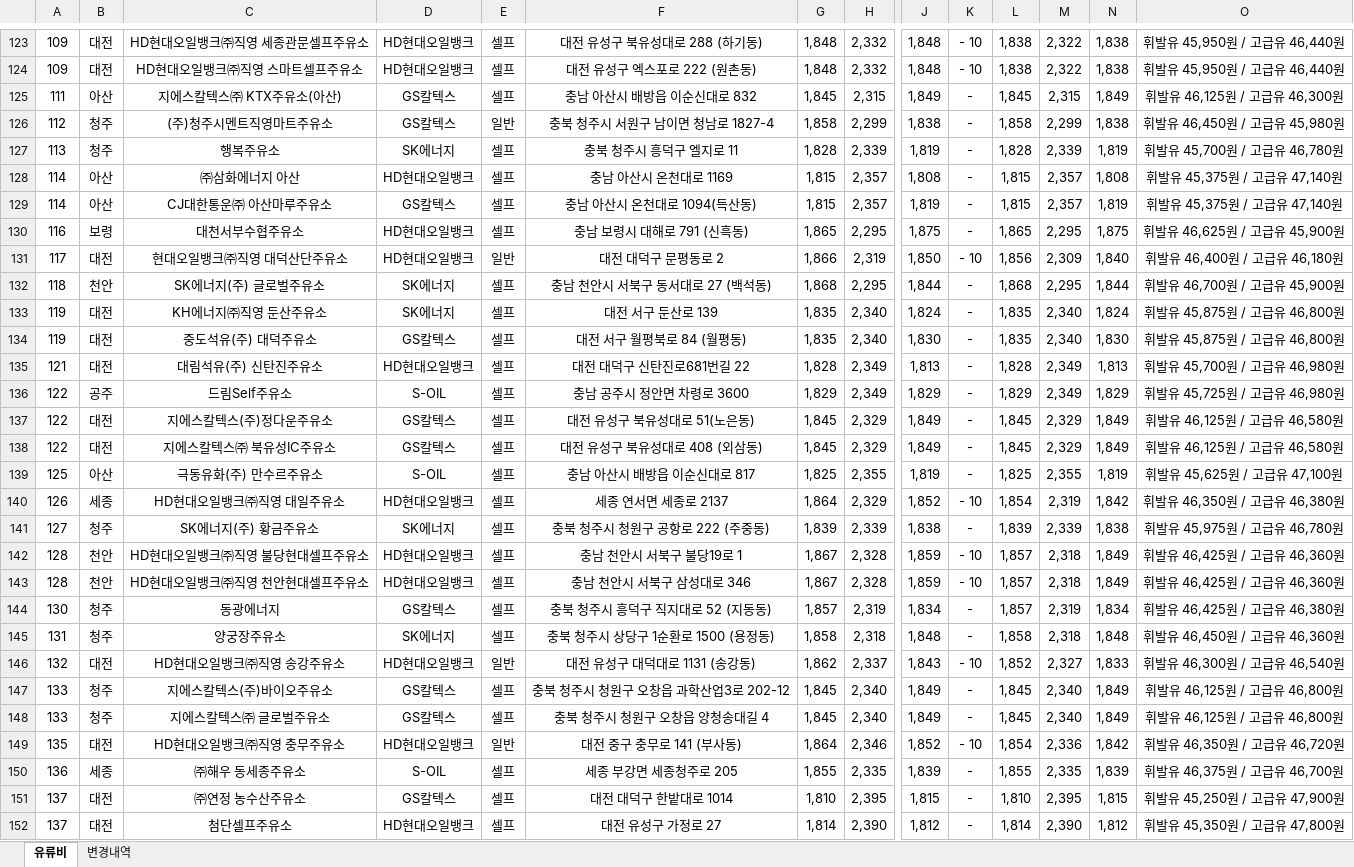
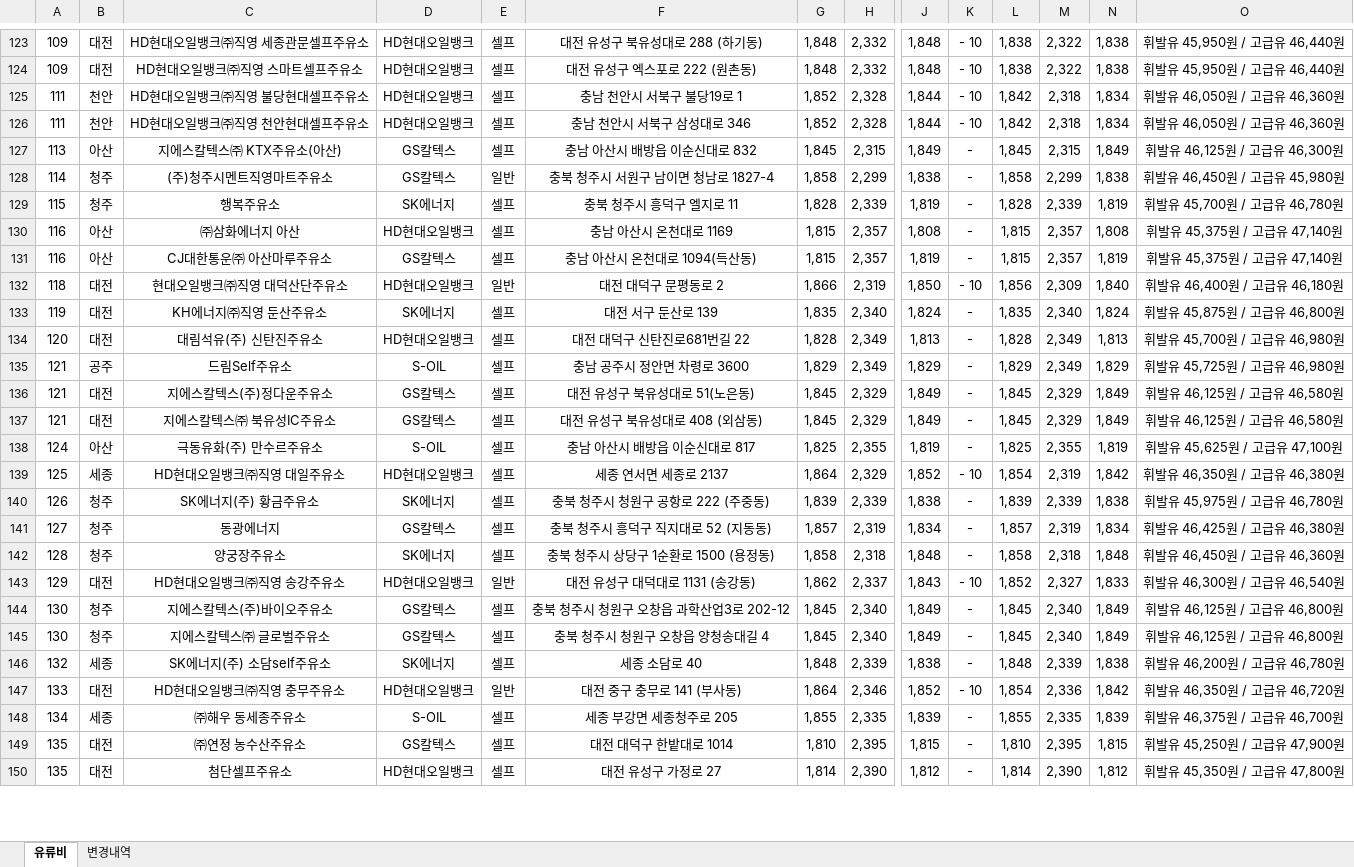
Before and after one commit to krwizxp/fcupdater, an Excel workbook: fuel_cost_chungcheong.xlsx, sheet 유류비, drawn as a sheet; only a part is shown, gaps mark what is left out; values as stored, in another font and other column widths than the file's, no borders; removed rows and columns are numbered as before the commit, all else as after; rows hold the shown columns only; the diff covers the shown part only; the diff names each change by its address in the sheet, - before the commit and + after, or states it on an @@ line.

Commit message:
data: refresh fuel prices while preserving verified eligibility

```diff
--- a/fuel_cost_chungcheong.xlsx (sheet 유류비)
+++ b/fuel_cost_chungcheong.xlsx (sheet 유류비)
+row 125: 111 | 천안 | HD현대오일뱅크㈜직영 불당현대셀프주유소 | HD현대오일뱅크 | 셀프 | 충남 천안시 서북구 불당19로 1 | 1,852 | 2,328 | 1,844 | - 10 | 1,842 | 2,318 | 1,834 | 휘발유 46,050원 / 고급유 46,360원
+row 126: 111 | 천안 | HD현대오일뱅크㈜직영 천안현대셀프주유소 | HD현대오일뱅크 | 셀프 | 충남 천안시 서북구 삼성대로 346 | 1,852 | 2,328 | 1,844 | - 10 | 1,842 | 2,318 | 1,834 | 휘발유 46,050원 / 고급유 46,360원
-A127: 111
+A127: 113
-A128: 112
+A128: 114
-A129: 113
+A129: 115
-A130:A131: 114
+A130:A131: 116
-row 130: 116 | 보령 | 대천서부수협주유소 | HD현대오일뱅크 | 셀프 | 충남 보령시 대해로 791 (신흑동) | 1,865 | 2,295 | 1,875 | - | 1,865 | 2,295 | 1,875 | 휘발유 46,625원 / 고급유 45,900원
-A132: 117
+A132: 118
-row 132: 118 | 천안 | SK에너지(주) 글로벌주유소 | SK에너지 | 셀프 | 충남 천안시 서북구 동서대로 27 (백석동) | 1,868 | 2,295 | 1,844 | - | 1,868 | 2,295 | 1,844 | 휘발유 46,700원 / 고급유 45,900원
-row 134: 119 | 대전 | 중도석유(주) 대덕주유소 | GS칼텍스 | 셀프 | 대전 서구 월평북로 84 (월평동) | 1,835 | 2,340 | 1,830 | - | 1,835 | 2,340 | 1,830 | 휘발유 45,875원 / 고급유 46,800원
-A134: 121
+A134: 120
-A135:A137: 122
+A135:A137: 121
-A138: 125
+A138: 124
-A139: 126
+A139: 125
-A140: 127
+A140: 126
-row 142: 128 | 천안 | HD현대오일뱅크㈜직영 불당현대셀프주유소 | HD현대오일뱅크 | 셀프 | 충남 천안시 서북구 불당19로 1 | 1,867 | 2,328 | 1,859 | - 10 | 1,857 | 2,318 | 1,849 | 휘발유 46,425원 / 고급유 46,360원
-row 143: 128 | 천안 | HD현대오일뱅크㈜직영 천안현대셀프주유소 | HD현대오일뱅크 | 셀프 | 충남 천안시 서북구 삼성대로 346 | 1,867 | 2,328 | 1,859 | - 10 | 1,857 | 2,318 | 1,849 | 휘발유 46,425원 / 고급유 46,360원
-A141: 130
+A141: 127
-A142: 131
+A142: 128
-A143: 132
+A143: 129
-A144:A145: 133
+A144:A145: 130
+row 146: 132 | 세종 | SK에너지(주) 소담self주유소 | SK에너지 | 셀프 | 세종 소담로 40 | 1,848 | 2,339 | 1,838 | - | 1,848 | 2,339 | 1,838 | 휘발유 46,200원 / 고급유 46,780원
-A147: 135
+A147: 133
-A148: 136
+A148: 134
-A149:A150: 137
+A149:A150: 135
```
Also changed, not shown: 27 added rows, 25 removed rows, 28 moved rows and 97 edited cells elsewhere in this sheet, sheet 변경내역, formulas that keep their value.
